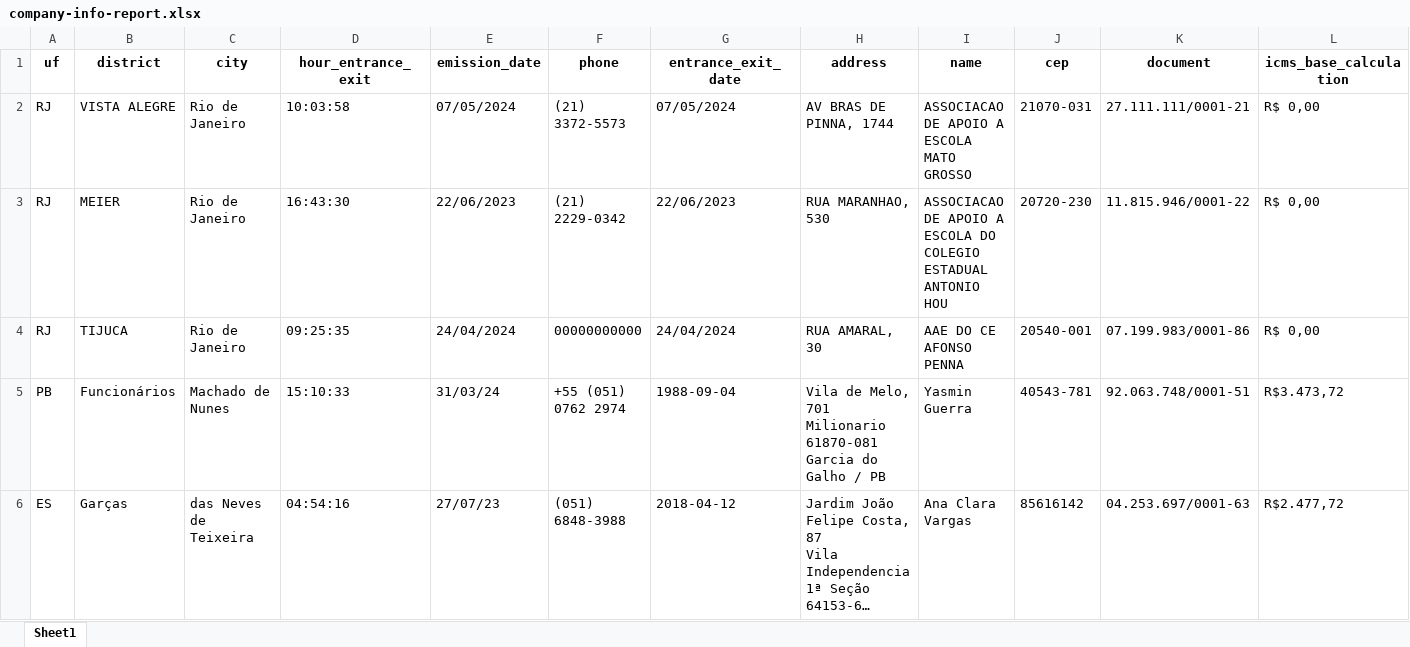
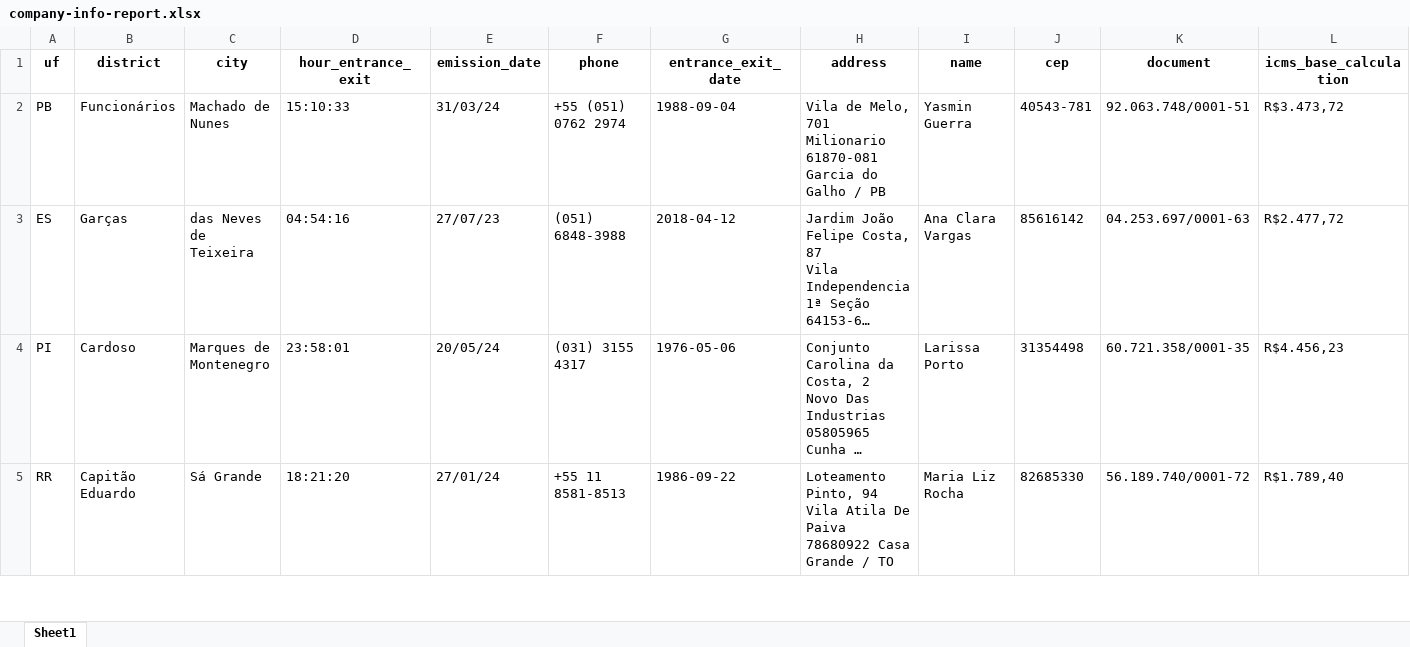
Before and after one commit to erick-menezes/big-data-final-work, an Excel workbook: assets/company-info-report.xlsx, sheet Sheet1, drawn as a sheet; only a part is shown; the shorter side is filled out with more unchanged rows; long unchanged cells end in …; values as stored, in another font and other column widths than the file's, no borders; rows hold the shown columns only; the diff names each change by its address in the sheet, - before the commit and + after, or states it on an @@ line.

Commit message:
Add files via upload

```diff
--- a/assets/company-info-report.xlsx (sheet Sheet1)
+++ b/assets/company-info-report.xlsx (sheet Sheet1)
-row 2: RJ | VISTA ALEGRE | Rio de Janeiro | 10:03:58 | 07/05/2024 | (21) 3372-5573 | 07/05/2024 | AV BRAS DE PINNA, 1744 | ASSOCIACAO DE APOIO A ESCOLA MATO GROSSO | 21070-031 | 27.111.111/0001-21 | R$ 0,00
-row 3: RJ | MEIER | Rio de Janeiro | 16:43:30 | 22/06/2023 | (21) 2229-0342 | 22/06/2023 | RUA MARANHAO, 530 | ASSOCIACAO DE APOIO A ESCOLA DO COLEGIO ESTADUAL ANTONIO HOU | 20720-230 | 11.815.946/0001-22 | R$ 0,00
-row 4: RJ | TIJUCA | Rio de Janeiro | 09:25:35 | 24/04/2024 | 00000000000 | 24/04/2024 | RUA AMARAL, 30 | AAE DO CE AFONSO PENNA | 20540-001 | 07.199.983/0001-86 | R$ 0,00
```
